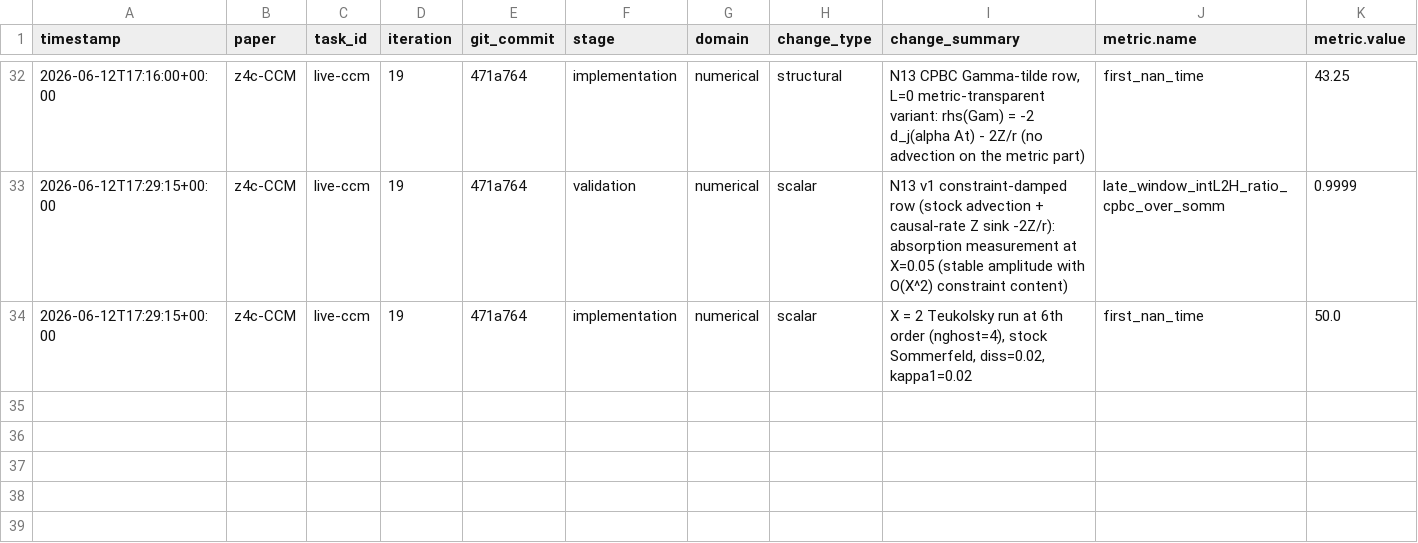
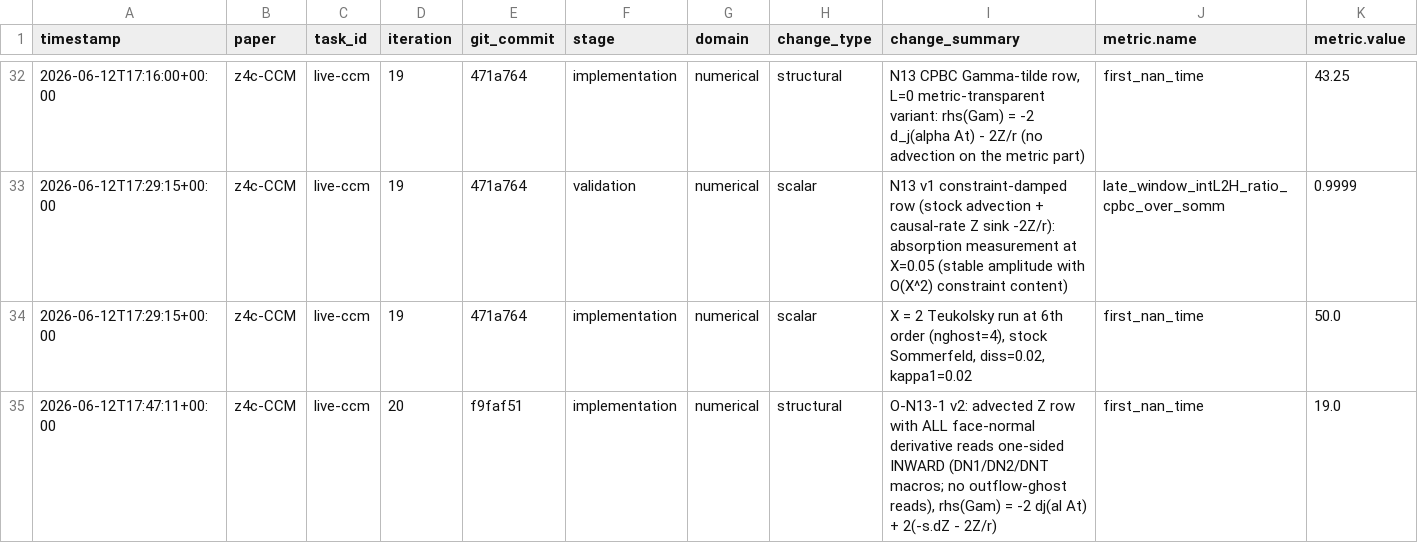
Before and after one commit to FoAKTEE/z4c-CMM, a CSV file: error-database/paper_z4c-CCM/summary.csv, drawn as a sheet; only a part is shown, gaps mark what is left out; rows hold the shown columns only; the diff names each change by its address in the sheet, - before the commit and + after, or states it on an @@ line.

Commit message:
iter 20 [O-N13-1 attempt, ledgered FAIL]: advected Z row with inward face stencils — structure, not stencils, is the instability
ralph-loop mission 3 re-armed (.claude/ralph-loop.local.md, gitignored
local state; ScheduleWakeup is the loop driver). cpbc option promoted to
int mode: 0 = off, 1 = Z-sink (v1, stable, shipped), 2 = advected row
(this attempt).

v2 design: all face-normal derivative reads one-sided INWARD (DN1/DN2/DNT,
2nd order; upwind for outgoing content, zero outflow-ghost reads in the
normal direction), tangential edges centered (O-N6-4). Result: NaN at
t = 19.0, faster than both centered variants — the instability lives in
the ROW STRUCTURE (replacing the dissipative Sommerfeld advection of Gamma
by the transparent metric value -2 dj(alpha At) + advected Z closes an
undamped Gamma-At face loop), not in ghost reads. Error-db row; code kept
compilable with a LEDGERED-UNSTABLE banner; batteries pinned to cpbc=1.

O-N13-1 redirected: derive the admissible closure from the
frozen-coefficient LF/GKS analysis of the coupled (Gamma, At, gt) face
system on the N7 boundary wave model BEFORE the next implementation
attempt (mission-2 model1d lesson, now at system level). N13 remains
PRELIMINARY on the v1 constraint-damped row.

Battery/checker upgrades carried: X = 0.05 absorption pair (B2 on real
constraint content), B2a linear-amplitude consistency gate, B5 absolute
bound. Next loop iteration: N14 characteristic core (independent path).

```diff
--- a/error-database/paper_z4c-CCM/summary.csv
+++ b/error-database/paper_z4c-CCM/summary.csv
+row 35: 2026-06-12T17:47:11+00:00 | z4c-CCM | live-ccm | 20 | f9faf51 | implementation | numerical | structural | O-N13-1 v2: advected Z row with ALL face-normal derivative reads one-sided INWARD (DN1/DN2/DNT macros; no outflow-ghost reads), rhs(Gam) = -2 dj(al At) + 2(-s.dZ - 2Z/r) | first_nan_time | 19.0
```
Also changed, not shown: 43 other files.
